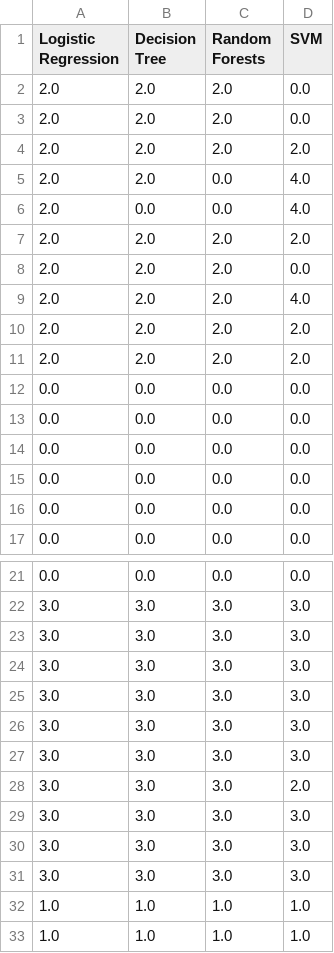
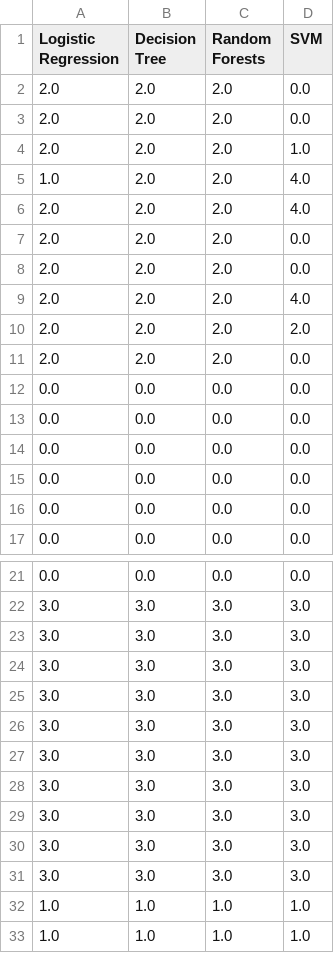
Before and after one commit to JKhandelwal/Machine-Learning-Assignment-2, a CSV file: outputs/multiclass.csv, drawn as a sheet; only a part is shown, gaps mark what is left out.

```diff
--- a/outputs/multiclass.csv
+++ b/outputs/multiclass.csv
@@ -3,6 +3,6 @@ Logistic Regression,Decision Tree,Random Forests,SVM
 2.0,2.0,2.0,0.0
-2.0,2.0,2.0,2.0
-2.0,2.0,0.0,4.0
-2.0,0.0,0.0,4.0
-2.0,2.0,2.0,2.0
+2.0,2.0,2.0,1.0
+1.0,2.0,2.0,4.0
+2.0,2.0,2.0,4.0
+2.0,2.0,2.0,0.0
 2.0,2.0,2.0,0.0
@@ -10,3 +10,3 @@ Logistic Regression,Decision Tree,Random Forests,SVM
 2.0,2.0,2.0,2.0
-2.0,2.0,2.0,2.0
+2.0,2.0,2.0,0.0
 0.0,0.0,0.0,0.0
@@ -27,3 +27,3 @@ Logistic Regression,Decision Tree,Random Forests,SVM
 3.0,3.0,3.0,3.0
-3.0,3.0,3.0,2.0
+3.0,3.0,3.0,3.0
 3.0,3.0,3.0,3.0
```
Also changed, not shown: 12 other files.
